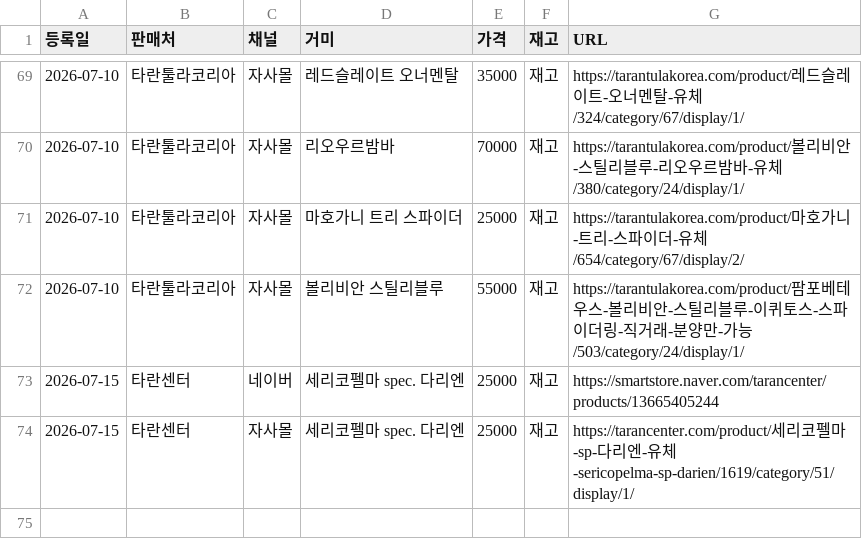
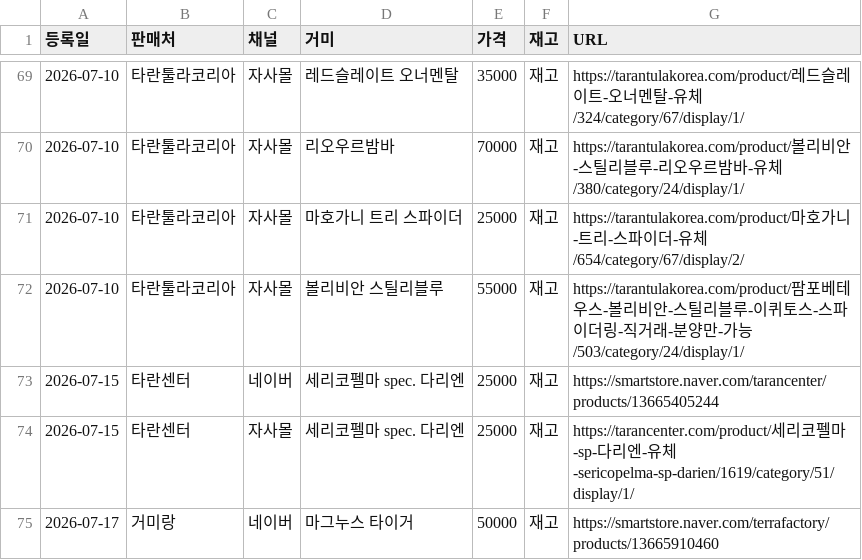
Before and after one commit to janghongku/tarantula-prices, a CSV file: outputs/신규등록_로그.csv, drawn as a sheet; only a part is shown, gaps mark what is left out.

Commit message:
chore: naver auto-update (2026-07-17 20:25:23)

```diff
--- a/outputs/신규등록_로그.csv
+++ b/outputs/신규등록_로그.csv
@@ -74 +74,2 @@
 2026-07-15,타란센터,자사몰,세리코펠마 spec. 다리엔,25000,재고,https://tarancenter.com/product/세리코펠마-sp-다리엔-유체-sericopelma-sp-darien/1619/category/51/display/1/
+2026-07-17,거미랑,네이버,마그누스 타이거,50000,재고,https://smartstore.naver.com/terrafactory/products/13665910460
```
Also changed, not shown: outputs/가격변동_로그.csv, 5 other files.
